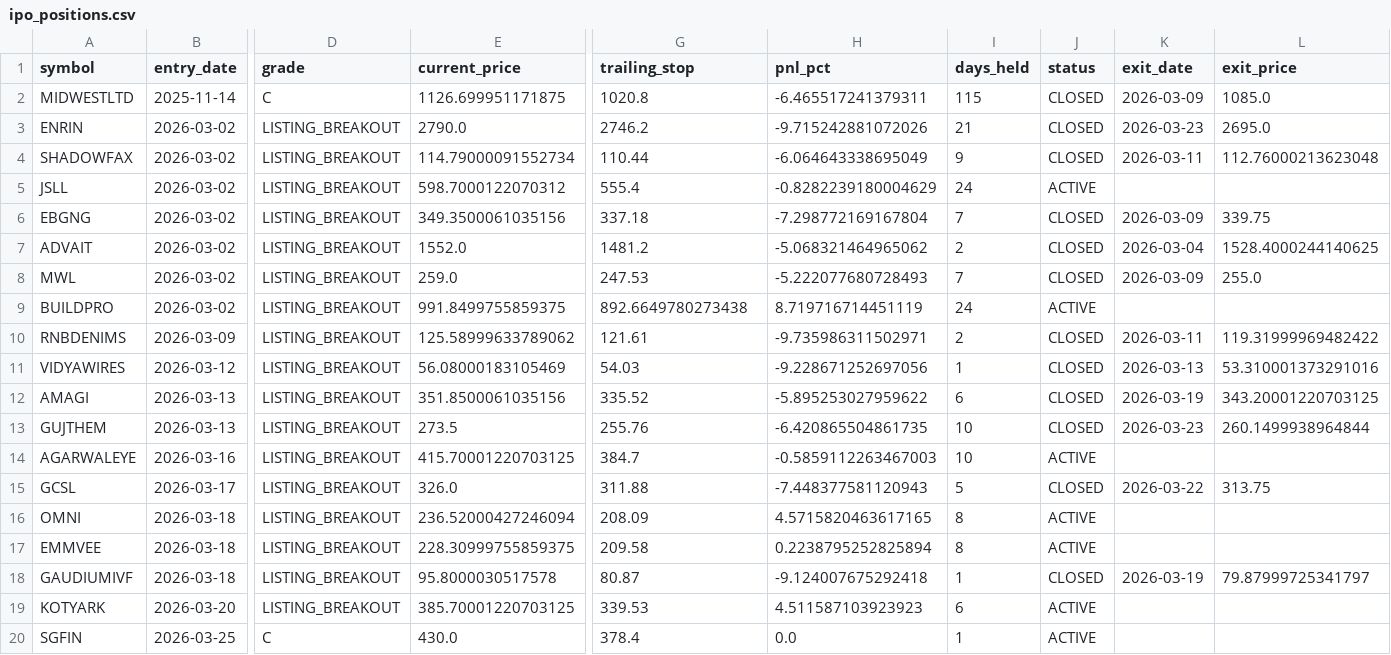
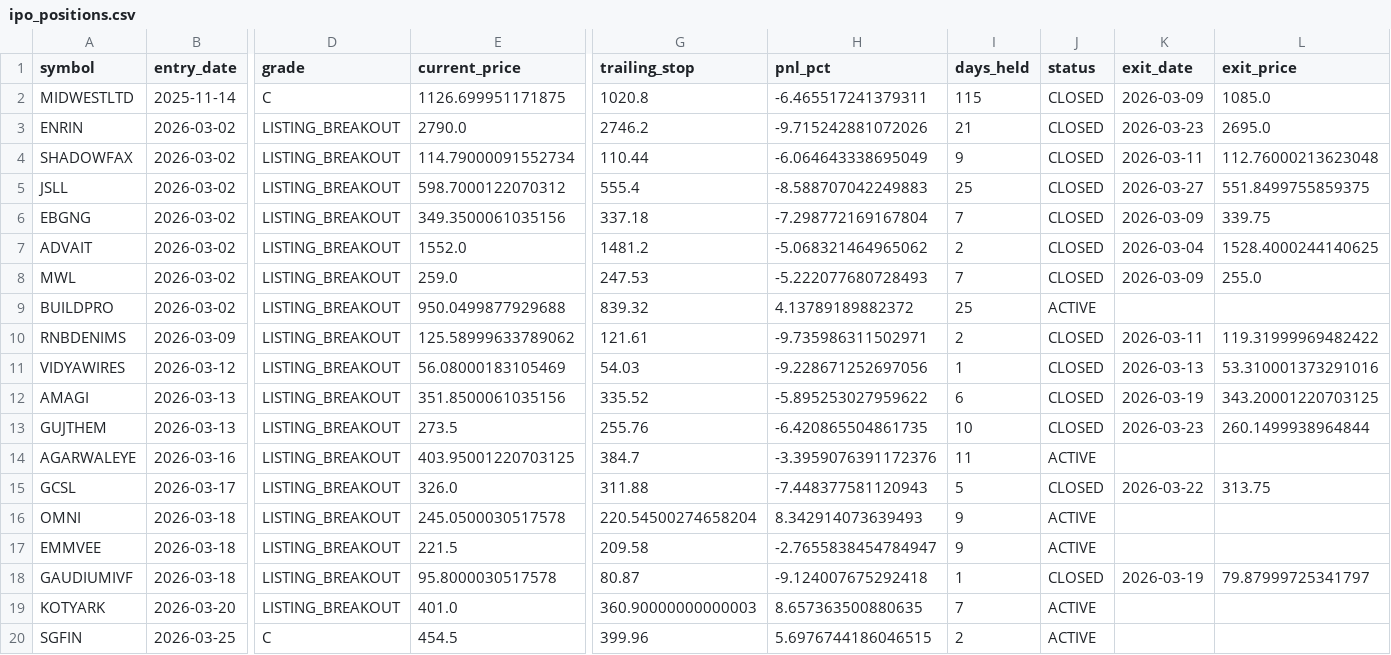
Before and after one commit to Deep-Adhia/IPO-Base-Scanner, a CSV file: ipo_positions.csv, drawn as a sheet; only a part is shown, gaps mark what is left out; the diff names each change by its address in the sheet, - before the commit and + after, or states it on an @@ line.

```diff
--- a/ipo_positions.csv
+++ b/ipo_positions.csv
-H5 (pnl_pct): -0.8282239180004629
+H5 (pnl_pct): -8.588707042249883
-I5 (days_held): 24
+I5 (days_held): 25
-J5 (status): ACTIVE
+J5 (status): CLOSED
-K5 (exit_date): (empty)
+K5 (exit_date): 2026-03-27
-L5 (exit_price): (empty)
+L5 (exit_price): 551.8499755859375
-E9 (current_price): 991.8499755859375
+E9 (current_price): 950.0499877929688
-G9 (trailing_stop): 892.6649780273438
+G9 (trailing_stop): 839.32
-H9 (pnl_pct): 8.719716714451119
+H9 (pnl_pct): 4.13789189882372
-I9 (days_held): 24
+I9 (days_held): 25
-E14 (current_price): 415.70001220703125
+E14 (current_price): 403.95001220703125
-H14 (pnl_pct): -0.5859112263467003
+H14 (pnl_pct): -3.3959076391172376
-I14 (days_held): 10
+I14 (days_held): 11
-E16 (current_price): 236.52000427246094
+E16 (current_price): 245.0500030517578
-G16 (trailing_stop): 208.09
+G16 (trailing_stop): 220.54500274658204
-H16 (pnl_pct): 4.5715820463617165
+H16 (pnl_pct): 8.342914073639493
-I16:I17 (days_held): 8
+I16:I17 (days_held): 9
-E17 (current_price): 228.30999755859375
+E17 (current_price): 221.5
-H17 (pnl_pct): 0.2238795252825894
+H17 (pnl_pct): -2.7655838454784947
-E19 (current_price): 385.70001220703125
+E19 (current_price): 401.0
-G19 (trailing_stop): 339.53
+G19 (trailing_stop): 360.90000000000003
-H19 (pnl_pct): 4.511587103923923
+H19 (pnl_pct): 8.657363500880635
-I19 (days_held): 6
+I19 (days_held): 7
-E20 (current_price): 430.0
+E20 (current_price): 454.5
-G20 (trailing_stop): 378.4
+G20 (trailing_stop): 399.96
-H20 (pnl_pct): 0.0
+H20 (pnl_pct): 5.6976744186046515
-I20 (days_held): 1
+I20 (days_held): 2
```
Also changed, not shown: 1 other file.
